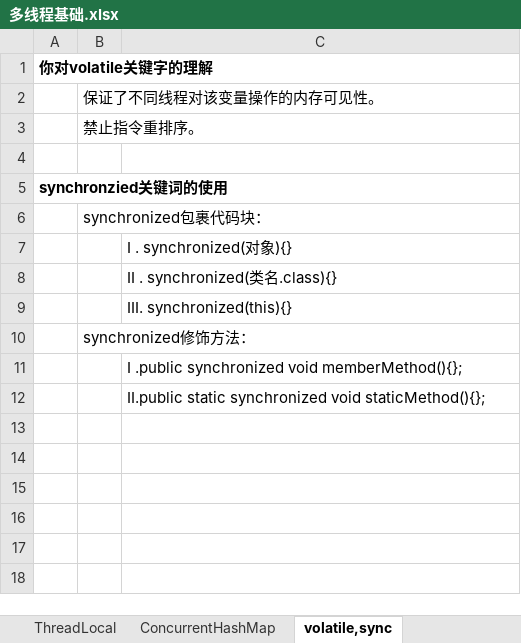
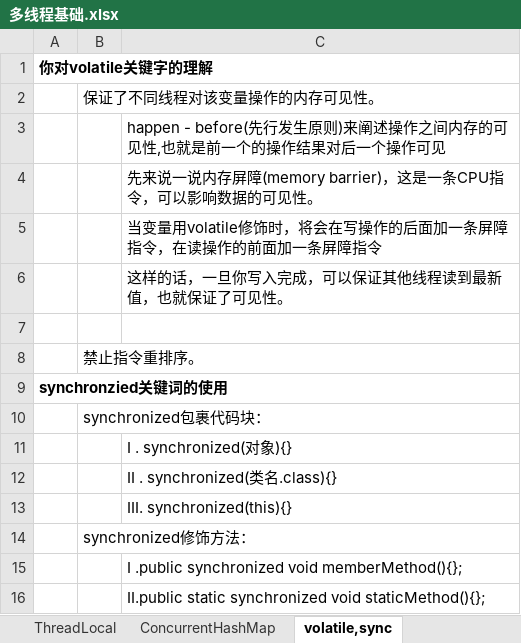
Before and after one commit to xieshiwei/JavaMS, an Excel workbook: 多线程/多线程基础.xlsx, sheet volatile,sync, drawn as a sheet; values as stored, in another font and other column widths than the file's, no borders; removed rows and columns are numbered as before the commit, all else as after; the diff names each change by its address in the sheet, - before the commit and + after, or states it on an @@ line.

```diff
--- a/多线程/多线程基础.xlsx (sheet volatile,sync)
+++ b/多线程/多线程基础.xlsx (sheet volatile,sync)
+row 3:  |  | happen - before(先行发生原则)来阐述操作之间内存的可见性,也就是前一个的操作结果对后一个操作可见
+row 4:  |  | 先来说一说内存屏障(memory barrier)，这是一条CPU指令，可以影响数据的可见性。
+row 5:  |  | 当变量用volatile修饰时，将会在写操作的后面加一条屏障指令，在读操作的前面加一条屏障指令
+row 6:  |  | 这样的话，一旦你写入完成，可以保证其他线程读到最新值，也就保证了可见性。
+row 7: (empty)
-row 4: (empty)
```
Also changed, not shown: MS.xlsx, 集合/集合.xlsx.
